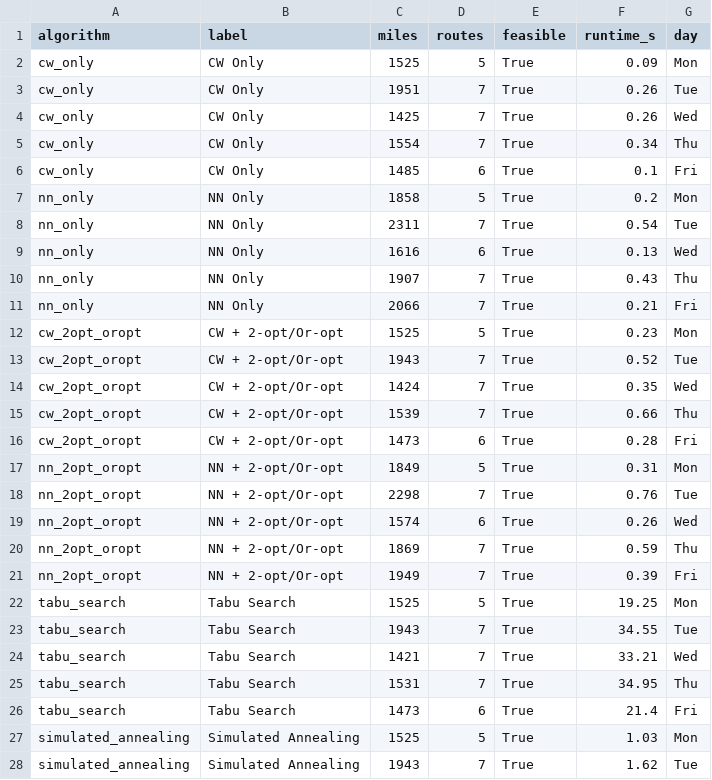
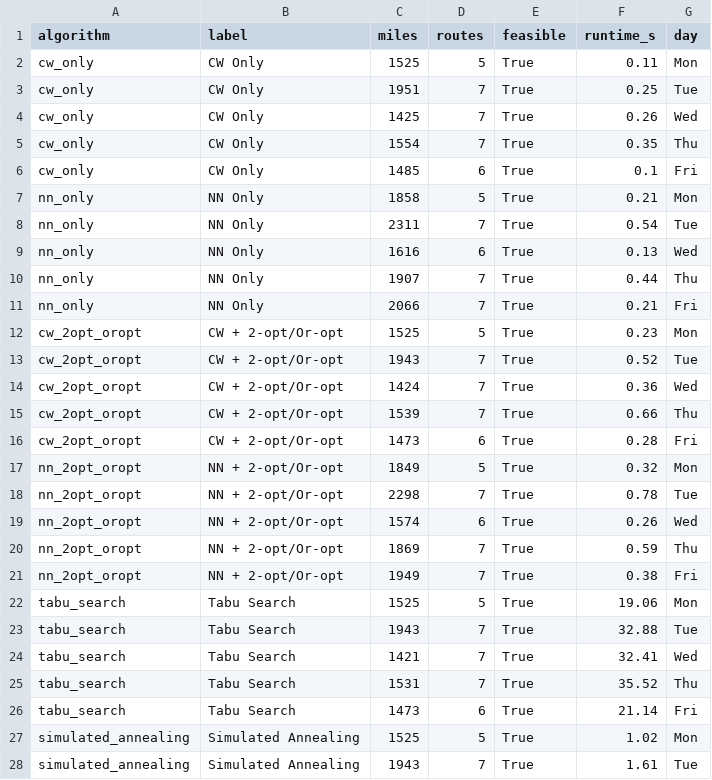
Before and after one commit to 4TilakKumar4/Large-Scale-Vehicle-Routing-Case-Study, a CSV file: outputs/comparison/per_day_detail.csv, drawn as a sheet; only a part is shown; the diff covers the shown part only.

```diff
--- a/outputs/comparison/per_day_detail.csv
+++ b/outputs/comparison/per_day_detail.csv
@@ -1,11 +1,11 @@
 algorithm,label,miles,routes,feasible,runtime_s,day
-cw_only,CW Only,1525,5,True,0.09,Mon
-cw_only,CW Only,1951,7,True,0.26,Tue
+cw_only,CW Only,1525,5,True,0.11,Mon
+cw_only,CW Only,1951,7,True,0.25,Tue
 cw_only,CW Only,1425,7,True,0.26,Wed
-cw_only,CW Only,1554,7,True,0.34,Thu
+cw_only,CW Only,1554,7,True,0.35,Thu
 cw_only,CW Only,1485,6,True,0.1,Fri
-nn_only,NN Only,1858,5,True,0.2,Mon
+nn_only,NN Only,1858,5,True,0.21,Mon
 nn_only,NN Only,2311,7,True,0.54,Tue
 nn_only,NN Only,1616,6,True,0.13,Wed
-nn_only,NN Only,1907,7,True,0.43,Thu
+nn_only,NN Only,1907,7,True,0.44,Thu
 nn_only,NN Only,2066,7,True,0.21,Fri
@@ -13,16 +13,16 @@ cw_2opt_oropt,CW + 2-opt/Or-opt,1525,5,True,0.23,Mon
 cw_2opt_oropt,CW + 2-opt/Or-opt,1943,7,True,0.52,Tue
-cw_2opt_oropt,CW + 2-opt/Or-opt,1424,7,True,0.35,Wed
+cw_2opt_oropt,CW + 2-opt/Or-opt,1424,7,True,0.36,Wed
 cw_2opt_oropt,CW + 2-opt/Or-opt,1539,7,True,0.66,Thu
 cw_2opt_oropt,CW + 2-opt/Or-opt,1473,6,True,0.28,Fri
-nn_2opt_oropt,NN + 2-opt/Or-opt,1849,5,True,0.31,Mon
-nn_2opt_oropt,NN + 2-opt/Or-opt,2298,7,True,0.76,Tue
+nn_2opt_oropt,NN + 2-opt/Or-opt,1849,5,True,0.32,Mon
+nn_2opt_oropt,NN + 2-opt/Or-opt,2298,7,True,0.78,Tue
 nn_2opt_oropt,NN + 2-opt/Or-opt,1574,6,True,0.26,Wed
 nn_2opt_oropt,NN + 2-opt/Or-opt,1869,7,True,0.59,Thu
-nn_2opt_oropt,NN + 2-opt/Or-opt,1949,7,True,0.39,Fri
-tabu_search,Tabu Search,1525,5,True,19.25,Mon
-tabu_search,Tabu Search,1943,7,True,34.55,Tue
-tabu_search,Tabu Search,1421,7,True,33.21,Wed
-tabu_search,Tabu Search,1531,7,True,34.95,Thu
-tabu_search,Tabu Search,1473,6,True,21.4,Fri
-simulated_annealing,Simulated Annealing,1525,5,True,1.03,Mon
-simulated_annealing,Simulated Annealing,1943,7,True,1.62,Tue
+nn_2opt_oropt,NN + 2-opt/Or-opt,1949,7,True,0.38,Fri
+tabu_search,Tabu Search,1525,5,True,19.06,Mon
+tabu_search,Tabu Search,1943,7,True,32.88,Tue
+tabu_search,Tabu Search,1421,7,True,32.41,Wed
+tabu_search,Tabu Search,1531,7,True,35.52,Thu
+tabu_search,Tabu Search,1473,6,True,21.14,Fri
+simulated_annealing,Simulated Annealing,1525,5,True,1.02,Mon
+simulated_annealing,Simulated Annealing,1943,7,True,1.61,Tue
```
Also changed, not shown: 7 edited cells elsewhere in this file, outputs/comparison/comparison_summary.csv, 6 other files.
